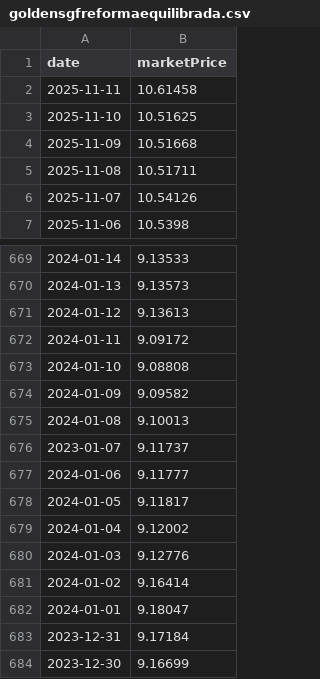
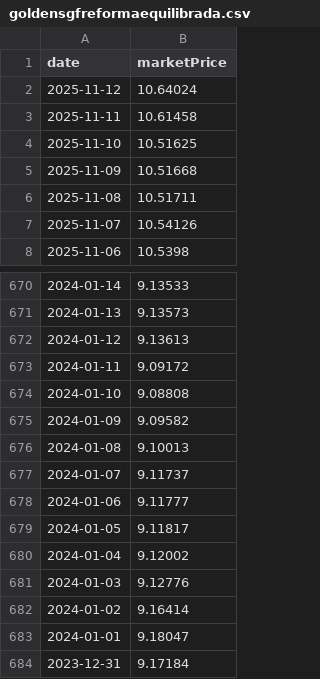
Before and after one commit to enen92/ghostfolio-goldensgf-ppr, a CSV file: output/goldensgfreformaequilibrada.csv, drawn as a sheet; only a part is shown, gaps mark what is left out; the shorter side is filled out with more unchanged rows.

```diff
--- a/output/goldensgfreformaequilibrada.csv
+++ b/output/goldensgfreformaequilibrada.csv
@@ -1,2 +1,3 @@
 date;marketPrice
+2025-11-12;10.64024
 2025-11-11;10.61458
@@ -675,3 +676,3 @@ date;marketPrice
 2024-01-08;9.10013
-2023-01-07;9.11737
+2024-01-07;9.11737
 2024-01-06;9.11777
```
Also changed, not shown: output/goldensgfetfstart.csv, output/goldensgfpoupancaativa.csv, 46 other files.
